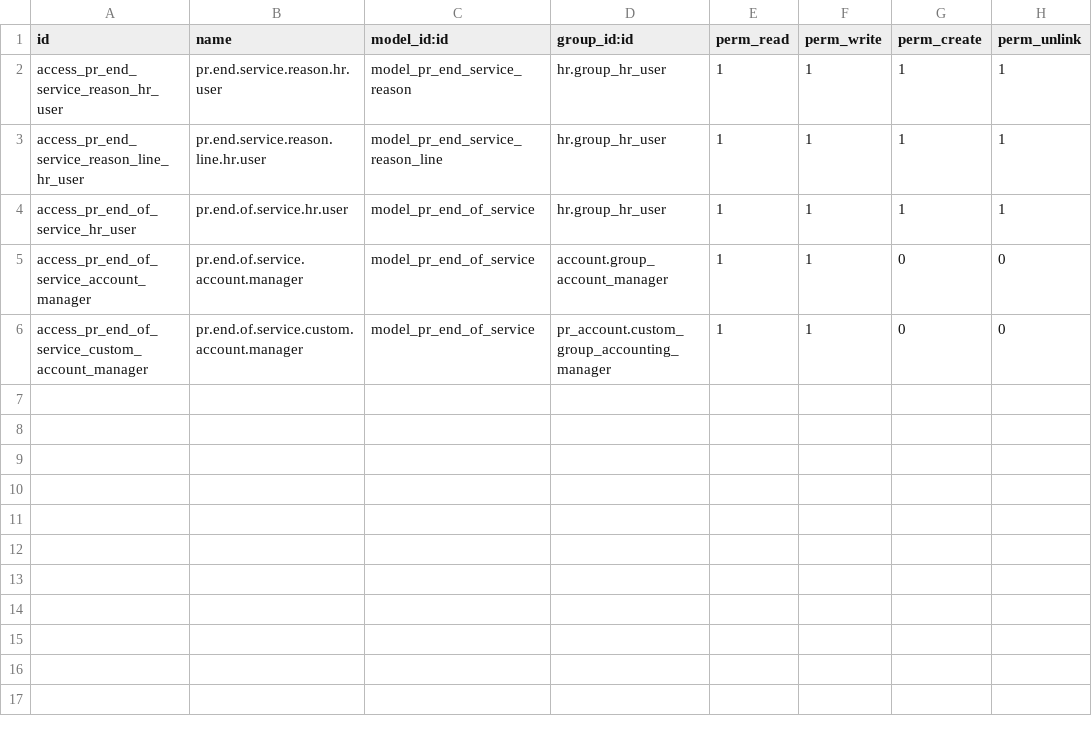
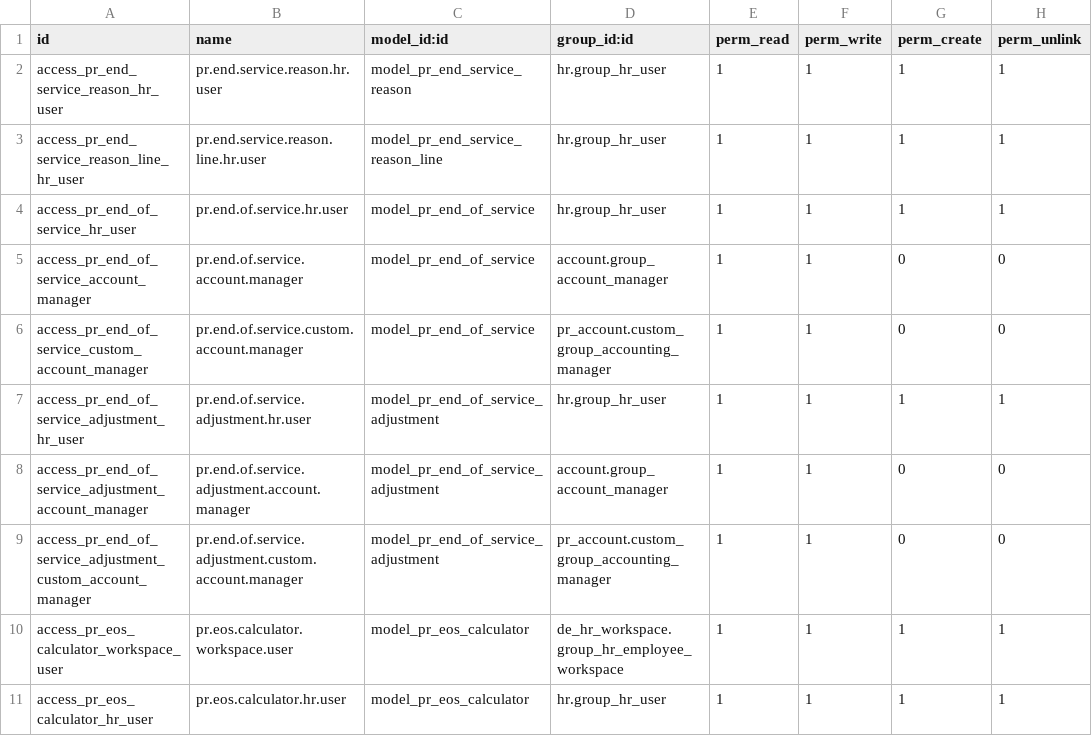
Before and after one commit to Petroraq-Engineering-Co-Ltd/Petroraq_V17_V2, a CSV file: pr_end_of_service/security/ir.model.access.csv, drawn as a sheet.

```diff
--- a/pr_end_of_service/security/ir.model.access.csv
+++ b/pr_end_of_service/security/ir.model.access.csv
@@ -6 +6,6 @@ access_pr_end_of_service_account_manager,pr.end.of.service.account.manager,model
 access_pr_end_of_service_custom_account_manager,pr.end.of.service.custom.account.manager,model_pr_end_of_service,pr_account.custom_group_accounting_manager,1,1,0,0
+access_pr_end_of_service_adjustment_hr_user,pr.end.of.service.adjustment.hr.user,model_pr_end_of_service_adjustment,hr.group_hr_user,1,1,1,1
+access_pr_end_of_service_adjustment_account_manager,pr.end.of.service.adjustment.account.manager,model_pr_end_of_service_adjustment,account.group_account_manager,1,1,0,0
+access_pr_end_of_service_adjustment_custom_account_manager,pr.end.of.service.adjustment.custom.account.manager,model_pr_end_of_service_adjustment,pr_account.custom_group_accounting_manager,1,1,0,0
+access_pr_eos_calculator_workspace_user,pr.eos.calculator.workspace.user,model_pr_eos_calculator,de_hr_workspace.group_hr_employee_workspace,1,1,1,1
+access_pr_eos_calculator_hr_user,pr.eos.calculator.hr.user,model_pr_eos_calculator,hr.group_hr_user,1,1,1,1
```
Also changed, not shown: pr_hr_offboarding/security/ir.model.access.csv, 40 other files.
